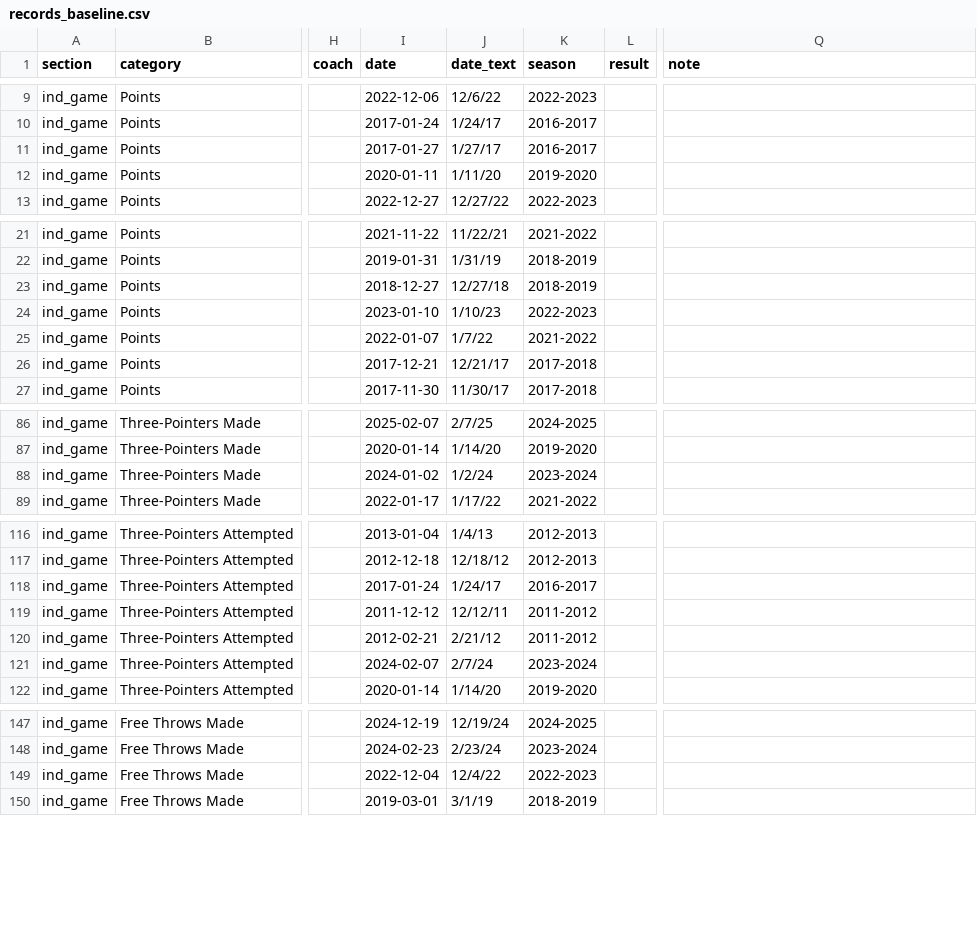
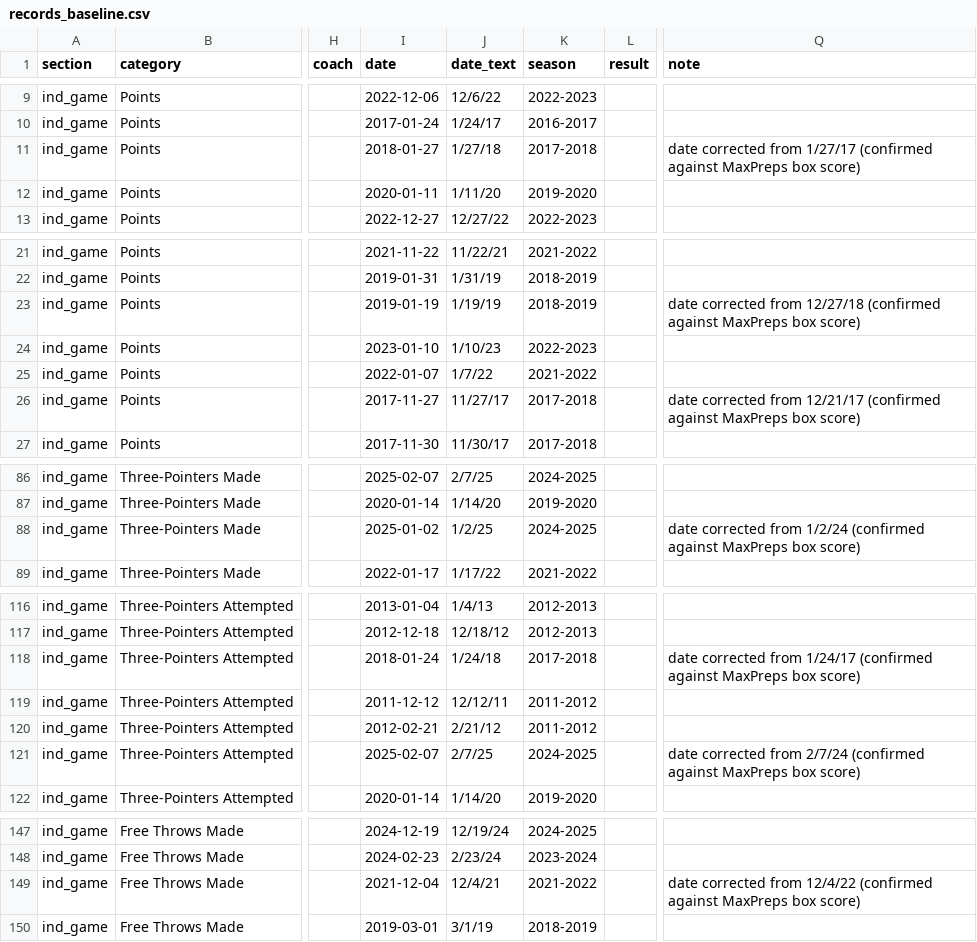
Before and after one commit to Buffalo-Stampeders/vhs-bbk-records, a CSV file: data/records_baseline.csv, drawn as a sheet; only a part is shown, gaps mark what is left out; the diff covers the shown part only; the diff names each change by its address in the sheet, - before the commit and + after, or states it on an @@ line.

```diff
--- a/data/records_baseline.csv
+++ b/data/records_baseline.csv
-I11 (date): 2017-01-27
+I11 (date): 2018-01-27
-J11 (date_text): 1/27/17
+J11 (date_text): 1/27/18
-K11 (season): 2016-2017
+K11 (season): 2017-2018
-Q11 (note): (empty)
+Q11 (note): date corrected from 1/27/17 (confirmed against MaxPreps box score)
-I23 (date): 2018-12-27
+I23 (date): 2019-01-19
-J23 (date_text): 12/27/18
+J23 (date_text): 1/19/19
-Q23 (note): (empty)
+Q23 (note): date corrected from 12/27/18 (confirmed against MaxPreps box score)
-I26 (date): 2017-12-21
+I26 (date): 2017-11-27
-J26 (date_text): 12/21/17
+J26 (date_text): 11/27/17
-Q26 (note): (empty)
+Q26 (note): date corrected from 12/21/17 (confirmed against MaxPreps box score)
-I88 (date): 2024-01-02
+I88 (date): 2025-01-02
-J88 (date_text): 1/2/24
+J88 (date_text): 1/2/25
-K88 (season): 2023-2024
+K88 (season): 2024-2025
-Q88 (note): (empty)
+Q88 (note): date corrected from 1/2/24 (confirmed against MaxPreps box score)
-I118 (date): 2017-01-24
+I118 (date): 2018-01-24
-J118 (date_text): 1/24/17
+J118 (date_text): 1/24/18
-K118 (season): 2016-2017
+K118 (season): 2017-2018
-Q118 (note): (empty)
+Q118 (note): date corrected from 1/24/17 (confirmed against MaxPreps box score)
-I121 (date): 2024-02-07
+I121 (date): 2025-02-07
-J121 (date_text): 2/7/24
+J121 (date_text): 2/7/25
-K121 (season): 2023-2024
+K121 (season): 2024-2025
-Q121 (note): (empty)
+Q121 (note): date corrected from 2/7/24 (confirmed against MaxPreps box score)
-I149 (date): 2022-12-04
+I149 (date): 2021-12-04
-J149 (date_text): 12/4/22
+J149 (date_text): 12/4/21
-K149 (season): 2022-2023
+K149 (season): 2021-2022
-Q149 (note): (empty)
+Q149 (note): date corrected from 12/4/22 (confirmed against MaxPreps box score)
```
Also changed, not shown: 44 edited cells elsewhere in this file, 5 other files.
